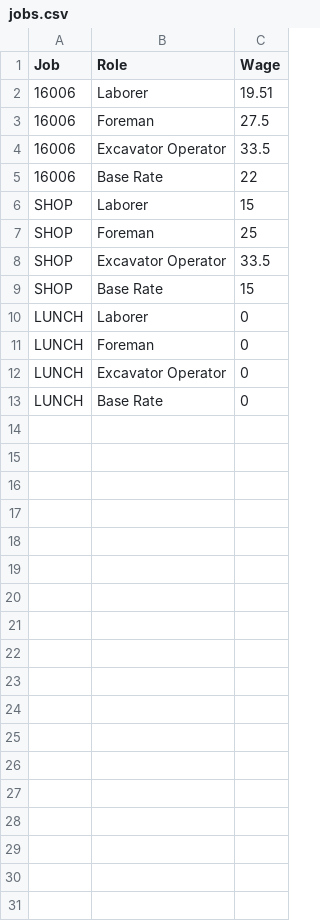
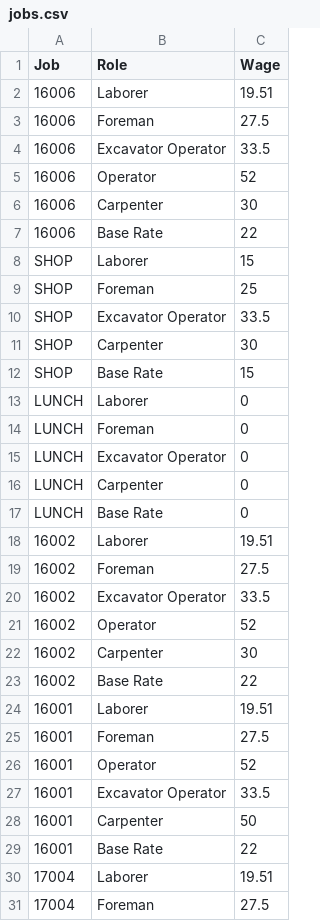
Before and after one commit to ffield/EHS, a CSV file: project/src/main/resources/jobs.csv, drawn as a sheet; only a part is shown; the diff covers the shown part only.

```diff
--- a/project/src/main/resources/jobs.csv
+++ b/project/src/main/resources/jobs.csv
@@ -4,2 +4,4 @@ Job,Role,Wage
 16006,Excavator Operator,33.5
+16006,Operator,52
+16006,Carpenter,30
 16006,Base Rate,22
@@ -8,2 +10,3 @@ SHOP,Foreman,25
 SHOP,Excavator Operator ,33.5
+SHOP,Carpenter,30
 SHOP,Base Rate,15
@@ -12,2 +15,17 @@ LUNCH,Foreman,0
 LUNCH,Excavator Operator ,0
+LUNCH,Carpenter,0
 LUNCH,Base Rate,0
+16002,Laborer,19.51
+16002,Foreman,27.5
+16002,Excavator Operator,33.5
+16002,Operator,52
+16002,Carpenter,30
+16002,Base Rate,22
+16001,Laborer,19.51
+16001,Foreman,27.5
+16001,Operator,52
+16001,Excavator Operator,33.5
+16001,Carpenter,50
+16001,Base Rate,22
+17004,Laborer,19.51
+17004,Foreman,27.5
```
Also changed, not shown: 4 added rows elsewhere in this file, project/target/classes/employees.csv, project/target/classes/jobs.csv, 19 other files.
